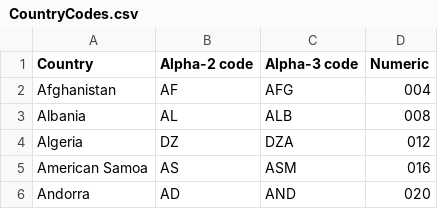
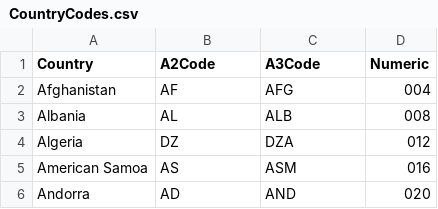
Before and after one commit to mrmattkennedy/CS416-D3-Project, a CSV file: data/usable_data/CountryCodes.csv, drawn as a sheet; only a part is shown.

Commit message:
Changed header for country codes

```diff
--- a/data/usable_data/CountryCodes.csv
+++ b/data/usable_data/CountryCodes.csv
@@ -1,2 +1,2 @@
-Country,Alpha-2 code,Alpha-3 code,Numeric
+Country,A2Code,A3Code,Numeric
 Afghanistan,AF,AFG,004
```
Also changed, not shown: 1 other file.
